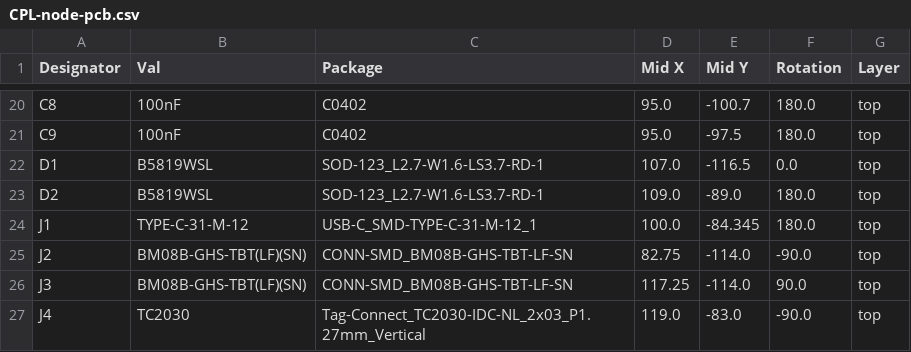
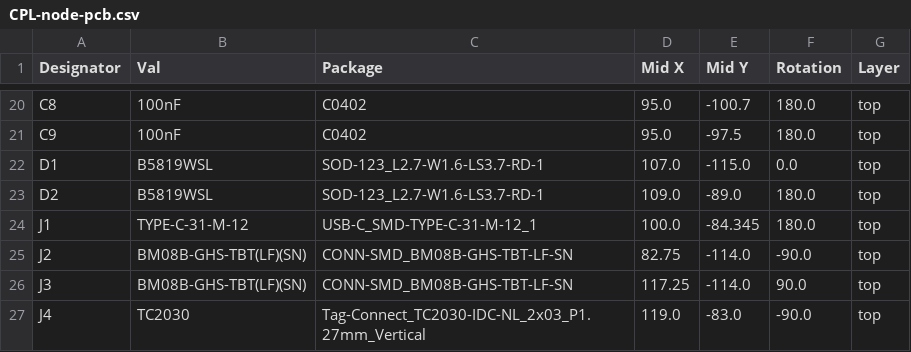
Before and after one commit to marino222/digital-clock72, a CSV file: pcb/node-pcb/jlcpcb/production_files/CPL-node-pcb.csv, drawn as a sheet; only a part is shown, gaps mark what is left out; the diff covers the shown part only.

```diff
--- a/pcb/node-pcb/jlcpcb/production_files/CPL-node-pcb.csv
+++ b/pcb/node-pcb/jlcpcb/production_files/CPL-node-pcb.csv
@@ -21,3 +21,3 @@ C8,100nF,C0402,95.0,-100.7,180.0,top
 C9,100nF,C0402,95.0,-97.5,180.0,top
-D1,B5819WSL,SOD-123_L2.7-W1.6-LS3.7-RD-1,107.0,-116.5,0.0,top
+D1,B5819WSL,SOD-123_L2.7-W1.6-LS3.7-RD-1,107.0,-115.0,0.0,top
 D2,B5819WSL,SOD-123_L2.7-W1.6-LS3.7-RD-1,109.0,-89.0,180.0,top
```
Also changed, not shown: 18 edited cells elsewhere in this file, 21 other files.
